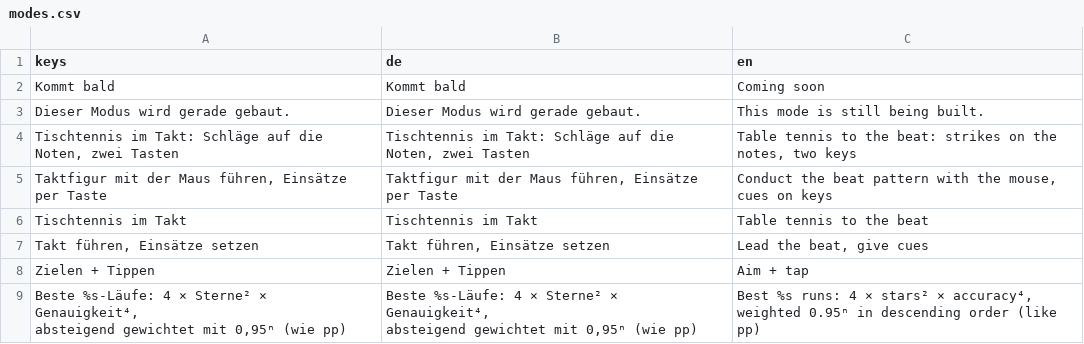
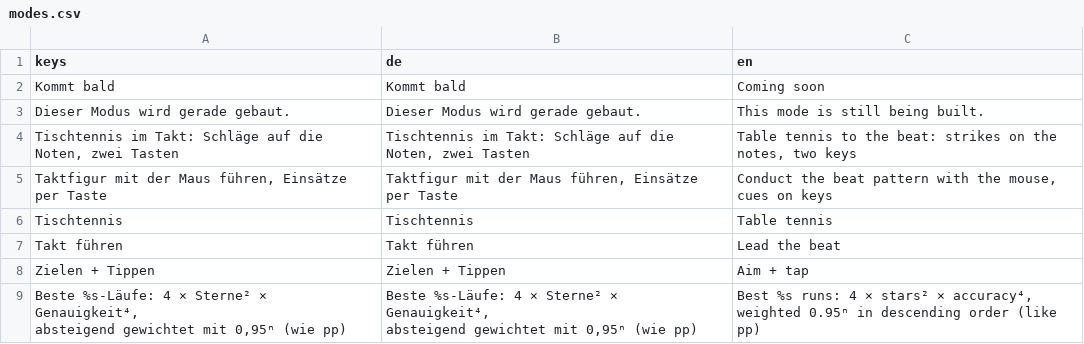
Before and after one commit to Vyrenbusiness-source/TETHRA, a CSV file: translations/modes.csv, drawn as a sheet; removed rows and columns are numbered as before the commit, all else as after; the diff names each change by its address in the sheet, - before the commit and + after, or states it on an @@ line.

```diff
--- a/translations/modes.csv
+++ b/translations/modes.csv
-row 6: Tischtennis im Takt | Tischtennis im Takt | Table tennis to the beat
-row 7: Takt führen, Einsätze setzen | Takt führen, Einsätze setzen | Lead the beat, give cues
+row 6: Tischtennis | Tischtennis | Table tennis
+row 7: Takt führen | Takt führen | Lead the beat
```
Also changed, not shown: 3 other files.
